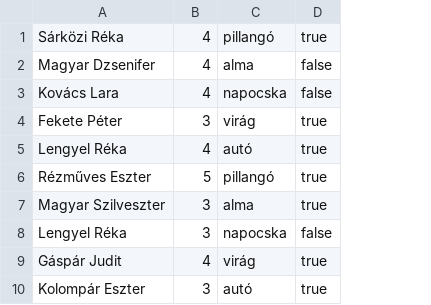
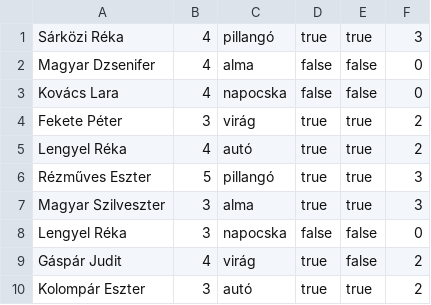
Before and after one commit to lencsesdaniel/IRF_Project, a CSV file: IRF_projekt/IRF_projekt/nevsor.csv, drawn as a sheet; only a part is shown; the diff names each change by its address in the sheet, - before the commit and + after, or states it on an @@ line.

```diff
--- a/IRF_projekt/IRF_projekt/nevsor.csv
+++ b/IRF_projekt/IRF_projekt/nevsor.csv
+column E, rows 1-10: true | false | false | true | true | true | true | false | false | true
+column F, rows 1-10: 3 | 0 | 0 | 2 | 2 | 3 | 3 | 0 | 2 | 2
```
Also changed, not shown: IRF_projekt/IRF_projekt/bin/Debug/nevsor.csv, 12 other files.
